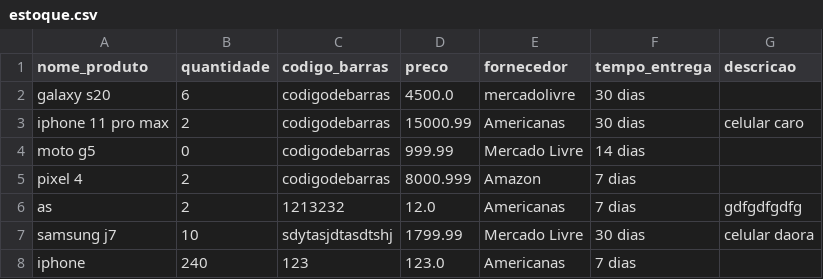
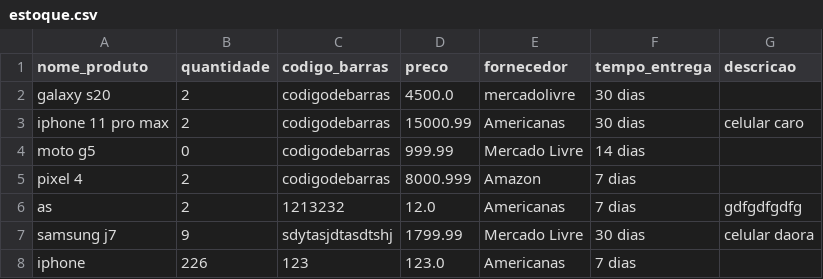
Before and after one commit to iranbrg/mi-controla, a CSV file: backend/static/pd/estoque.csv, drawn as a sheet.

```diff
--- a/backend/static/pd/estoque.csv
+++ b/backend/static/pd/estoque.csv
@@ -1,3 +1,3 @@
 nome_produto,quantidade,codigo_barras,preco,fornecedor,tempo_entrega,descricao
-galaxy s20,6,codigodebarras,4500.0,mercadolivre,30 dias,
+galaxy s20,2,codigodebarras,4500.0,mercadolivre,30 dias,
 iphone 11 pro max,2,codigodebarras,15000.99,Americanas,30 dias, celular caro
@@ -6,3 +6,3 @@ pixel 4,2,codigodebarras,8000.999,Amazon,7 dias,
 as,2,1213232,12.0,Americanas,7 dias, gdfgdfgdfg
-samsung j7,10,sdytasjdtasdtshj,1799.99,Mercado Livre,30 dias, celular daora
-iphone,240,123,123.0,Americanas,7 dias,
+samsung j7,9,sdytasjdtasdtshj,1799.99,Mercado Livre,30 dias, celular daora
+iphone,226,123,123.0,Americanas,7 dias,
```
Also changed, not shown: 4 other files.
